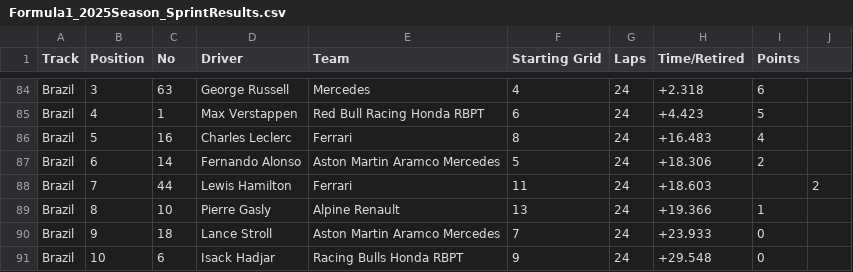
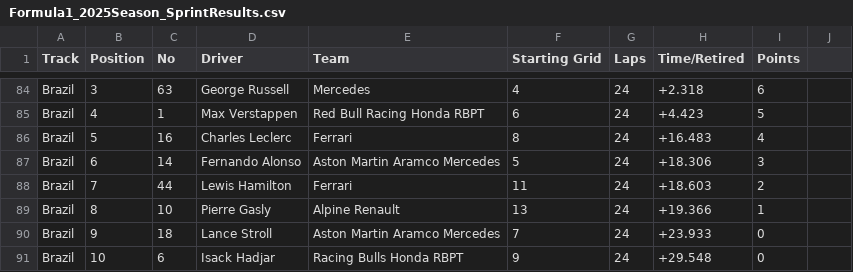
Before and after one commit to toUpperCase78/formula1-datasets, a CSV file: Formula1_2025Season_SprintResults.csv, drawn as a sheet; only a part is shown, gaps mark what is left out.

Commit message:
F1 2025 Season Sprint Results (5 of 6)

```diff
--- a/Formula1_2025Season_SprintResults.csv
+++ b/Formula1_2025Season_SprintResults.csv
@@ -86,4 +86,4 @@ Brazil,4,1,Max Verstappen,Red Bull Racing Honda RBPT,6,24,+4.423,5
 Brazil,5,16,Charles Leclerc,Ferrari,8,24,+16.483,4
-Brazil,6,14,Fernando Alonso,Aston Martin Aramco Mercedes,5,24,+18.306,2
-Brazil,7,44,Lewis Hamilton,Ferrari,11,24,+18.603,,2
+Brazil,6,14,Fernando Alonso,Aston Martin Aramco Mercedes,5,24,+18.306,3
+Brazil,7,44,Lewis Hamilton,Ferrari,11,24,+18.603,2
 Brazil,8,10,Pierre Gasly,Alpine Renault,13,24,+19.366,1
```
